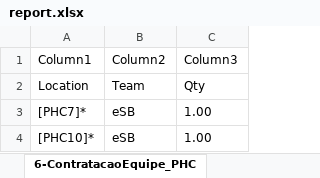
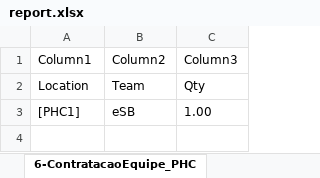
Before and after one commit to joaoflavioufmg/aps, an Excel workbook: report.xlsx, sheet 6-ContratacaoEquipe_PHC, drawn as a sheet; values as stored, in another font and other column widths than the file's, no borders; table styles not drawn; removed rows and columns are numbered as before the commit, all else as after; the diff names each change by its address in the sheet, - before the commit and + after, or states it on an @@ line.

```diff
--- a/report.xlsx (sheet 6-ContratacaoEquipe_PHC)
+++ b/report.xlsx (sheet 6-ContratacaoEquipe_PHC)
-row 3: [PHC7]* | eSB | 1.00
-A3: [PHC10]*
+A3: [PHC1]
```
Also changed, not shown: sheet 12-Fluxo_RegCensitaria, sheet 13-Fluxo_PHC, sheet 14-Fluxo_SHC, sheet 3-RealocacaoEquipe_PHC, sheet 15-Fluxo_THC, sheet 4-RealocacaoEquipe_SHC, 8 more sheets, hidden cells, 21 other files.
